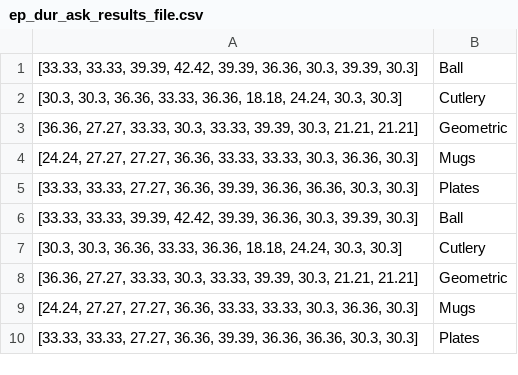
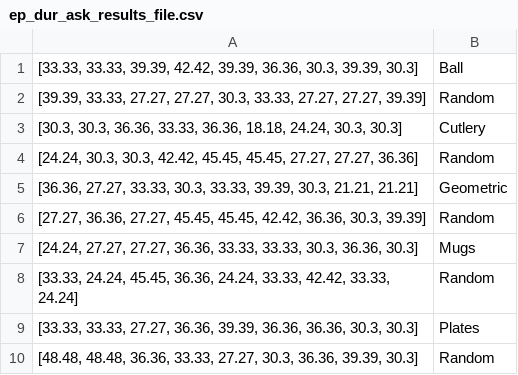
Before and after one commit to JayroMartinez/ObjectRecognition, a CSV file: PyCode/AllPython/results/EP/accuracy/ep_dur_ask_results_file.csv, drawn as a sheet; removed rows and columns are numbered as before the commit, all else as after; the diff names each change by its address in the sheet, - before the commit and + after, or states it on an @@ line.

```diff
--- a/PyCode/AllPython/results/EP/accuracy/ep_dur_ask_results_file.csv
+++ b/PyCode/AllPython/results/EP/accuracy/ep_dur_ask_results_file.csv
+row 2: [39.39, 33.33, 27.27, 27.27, 30.3, 33.33, 27.27, 27.27, 39.39] | Random
+row 4: [24.24, 30.3, 30.3, 42.42, 45.45, 45.45, 27.27, 27.27, 36.36] | Random
+row 6: [27.27, 36.36, 27.27, 45.45, 45.45, 42.42, 36.36, 30.3, 39.39] | Random
+row 8: [33.33, 24.24, 45.45, 36.36, 24.24, 33.33, 42.42, 33.33, 24.24] | Random
-row 6: [33.33, 33.33, 39.39, 42.42, 39.39, 36.36, 30.3, 39.39, 30.3] | Ball
-row 7: [30.3, 30.3, 36.36, 33.33, 36.36, 18.18, 24.24, 30.3, 30.3] | Cutlery
-row 8: [36.36, 27.27, 33.33, 30.3, 33.33, 39.39, 30.3, 21.21, 21.21] | Geometric
-row 9: [24.24, 27.27, 27.27, 36.36, 33.33, 33.33, 30.3, 36.36, 30.3] | Mugs
-row 10: [33.33, 33.33, 27.27, 36.36, 39.39, 36.36, 36.36, 30.3, 30.3] | Plates
+row 10: [48.48, 48.48, 36.36, 33.33, 27.27, 30.3, 36.36, 39.39, 30.3] | Random
```
Also changed, not shown: PyCode/AllPython/results/EP/accuracy/ep_count_ask_results_file.csv, PyCode/AllPython/results/EP/accuracy/ep_count_giv_results_file.csv, 27 other files.
